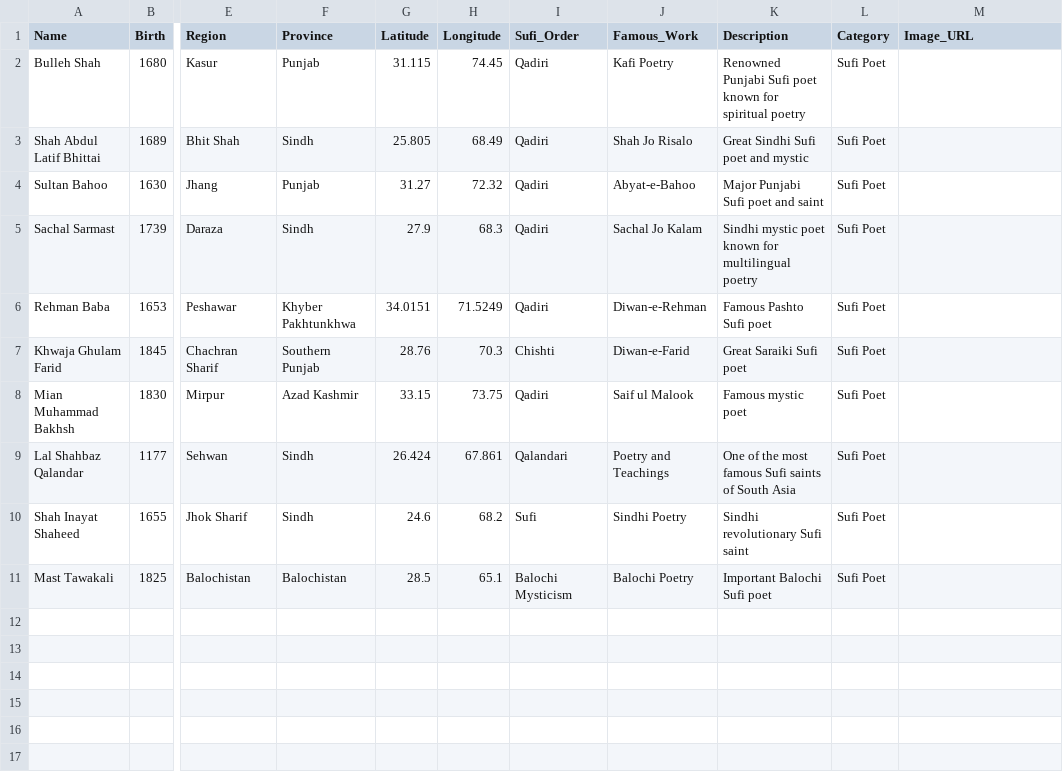
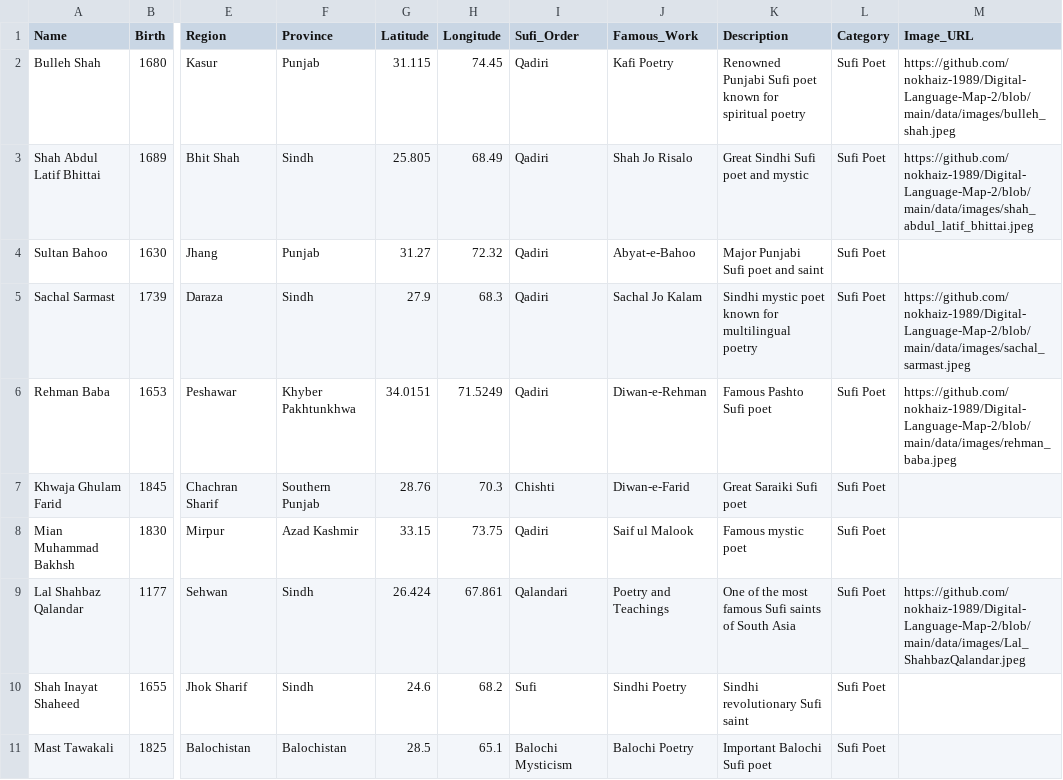
Before and after one commit to nokhaiz-1989/Digital-Language-Map-2, a CSV file: data/cultural_sites.csv, drawn as a sheet; only a part is shown, gaps mark what is left out; the diff names each change by its address in the sheet, - before the commit and + after, or states it on an @@ line.

Commit message:
cultural_sites.csv

```diff
--- a/data/cultural_sites.csv
+++ b/data/cultural_sites.csv
-M2 (Image_URL): (empty)
+M2 (Image_URL): https://github.com/nokhaiz-1989/Digital-Language-Map-2/blob/main/data/images/bulleh_shah.jpeg
-M3 (Image_URL): (empty)
+M3 (Image_URL): https://github.com/nokhaiz-1989/Digital-Language-Map-2/blob/main/data/images/shah_abdul_latif_bhittai.jpeg
-M5 (Image_URL): (empty)
+M5 (Image_URL): https://github.com/nokhaiz-1989/Digital-Language-Map-2/blob/main/data/images/sachal_sarmast.jpeg
-M6 (Image_URL): (empty)
+M6 (Image_URL): https://github.com/nokhaiz-1989/Digital-Language-Map-2/blob/main/data/images/rehman_baba.jpeg
-M9 (Image_URL): (empty)
+M9 (Image_URL): https://github.com/nokhaiz-1989/Digital-Language-Map-2/blob/main/data/images/Lal_ShahbazQalandar.jpeg
```
